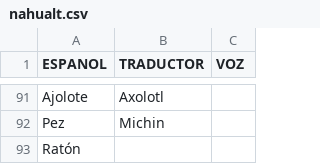
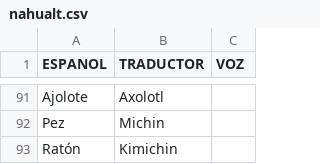
Before and after one commit to aplicacionnaualt-lgtm/diccionario, a CSV file: nahualt.csv, drawn as a sheet; only a part is shown, gaps mark what is left out.

Commit message:
Actualización con BOM UTF-8 para nahuatl - 2026-04-14T20:49:43.591Z

```diff
--- a/nahualt.csv
+++ b/nahualt.csv
@@ -92,2 +92,2 @@ Ajolote 	Axolotl
 Pez 	Michin	
-Ratón 		
+Ratón 	Kimichin	
```
